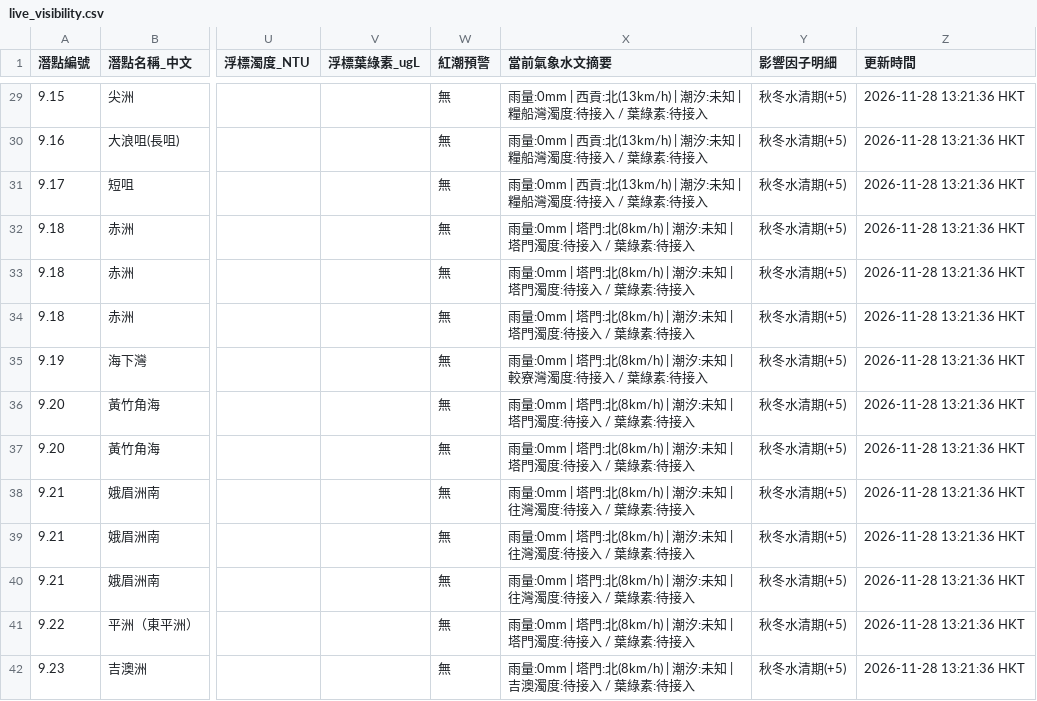
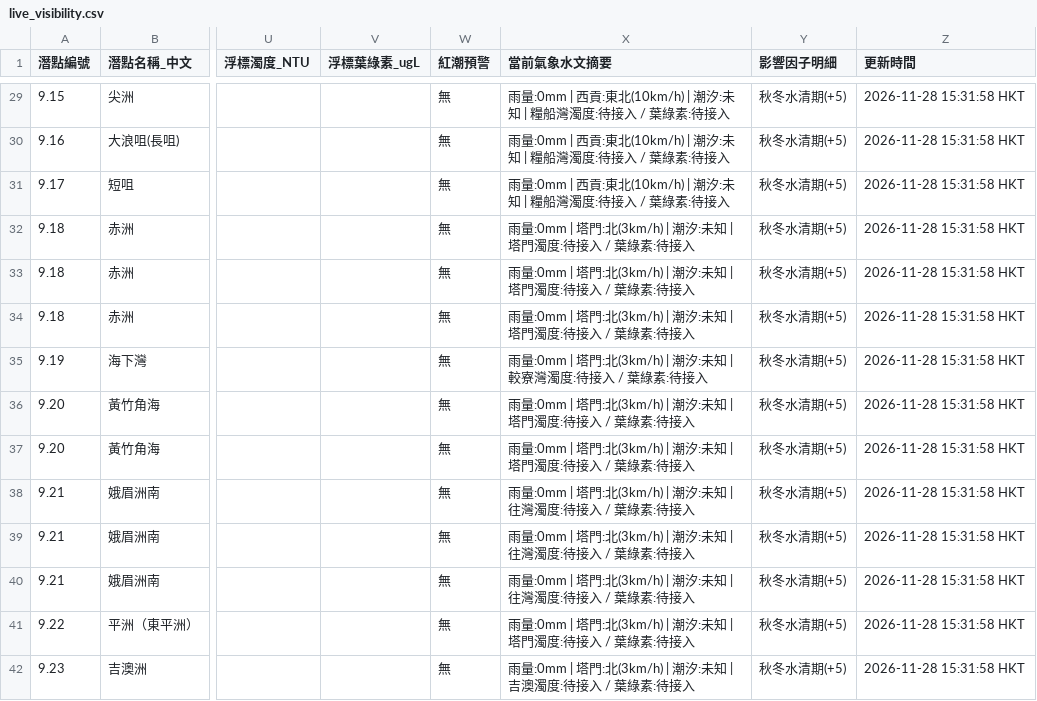
Before and after one commit to chanswc-sys/hk-56-divesites-live, a CSV file: live_visibility.csv, drawn as a sheet; only a part is shown, gaps mark what is left out; the diff covers the shown part only; the diff names each change by its address in the sheet, - before the commit and + after, or states it on an @@ line.

```diff
--- a/live_visibility.csv
+++ b/live_visibility.csv
-X29:X31 (當前氣象水文摘要): …| 西貢:北(13km/h) | 潮汐:…
+X29:X31 (當前氣象水文摘要): …| 西貢:東北(10km/h) | 潮汐:…
-Z29:Z42 (更新時間): 2026-11-28 13:21:36 HKT
+Z29:Z42 (更新時間): 2026-11-28 15:31:58 HKT
-X32:X34 (當前氣象水文摘要): …塔門:北(8km/h) | 潮汐:…
+X32:X34 (當前氣象水文摘要): …塔門:北(3km/h) | 潮汐:…
-X35 (當前氣象水文摘要): …塔門:北(8km/h) | 潮汐:…
+X35 (當前氣象水文摘要): …塔門:北(3km/h) | 潮汐:…
-X36:X37 (當前氣象水文摘要): …塔門:北(8km/h) | 潮汐:…
+X36:X37 (當前氣象水文摘要): …塔門:北(3km/h) | 潮汐:…
-X38:X40 (當前氣象水文摘要): …塔門:北(8km/h) | 潮汐:…
+X38:X40 (當前氣象水文摘要): …塔門:北(3km/h) | 潮汐:…
-X41 (當前氣象水文摘要): …塔門:北(8km/h) | 潮汐:…
+X41 (當前氣象水文摘要): …塔門:北(3km/h) | 潮汐:…
-X42 (當前氣象水文摘要): …塔門:北(8km/h) | 潮汐:…
+X42 (當前氣象水文摘要): …塔門:北(3km/h) | 潮汐:…
```
Also changed, not shown: 91 edited cells elsewhere in this file, 1 other file.
